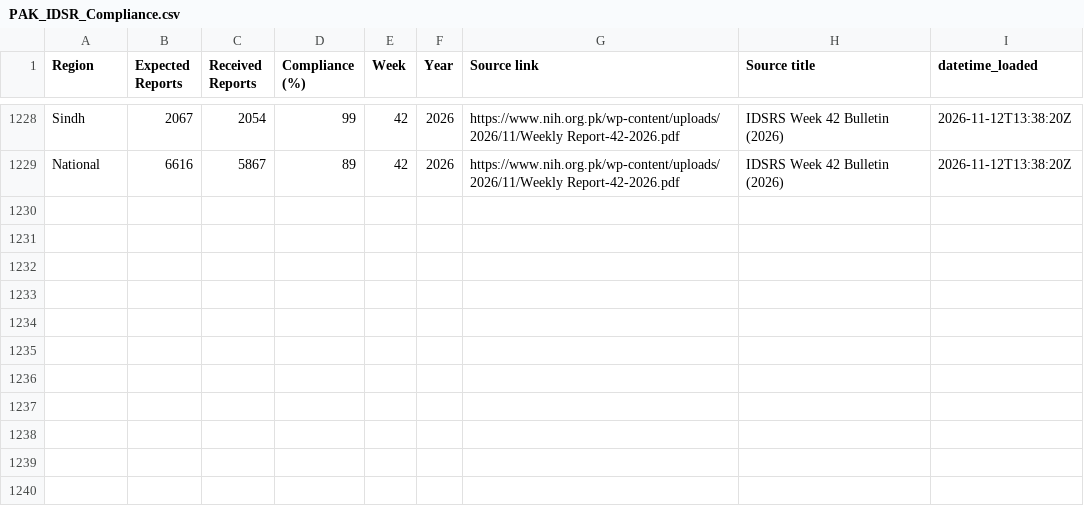
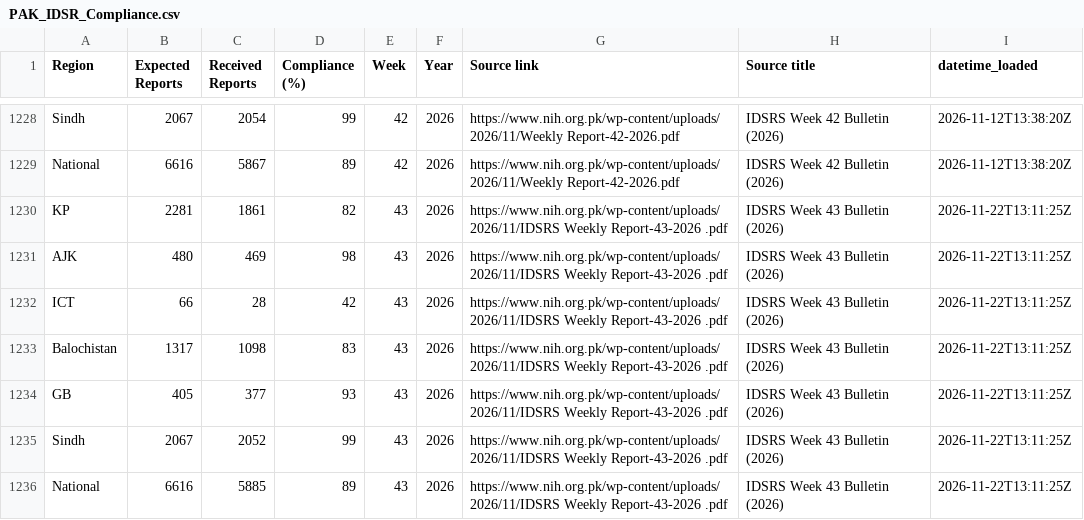
Before and after one commit to maxandersonloake/DataTriangulationEMRO, a CSV file: Data/disease/pakistan/PAK_IDSR_Compliance.csv, drawn as a sheet; only a part is shown, gaps mark what is left out; the diff names each change by its address in the sheet, - before the commit and + after, or states it on an @@ line.

```diff
--- a/Data/disease/pakistan/PAK_IDSR_Compliance.csv
+++ b/Data/disease/pakistan/PAK_IDSR_Compliance.csv
+row 1230: KP | 2281 | 1861 | 82 | 43 | 2026 | https://www.nih.org.pk/wp-content/uploads/2026/11/IDSRS Weekly Report-43-2026 .pdf | IDSRS Week 43 Bulletin (2026) | 2026-11-22T13:11:25Z
+row 1231: AJK | 480 | 469 | 98 | 43 | 2026 | https://www.nih.org.pk/wp-content/uploads/2026/11/IDSRS Weekly Report-43-2026 .pdf | IDSRS Week 43 Bulletin (2026) | 2026-11-22T13:11:25Z
+row 1232: ICT | 66 | 28 | 42 | 43 | 2026 | https://www.nih.org.pk/wp-content/uploads/2026/11/IDSRS Weekly Report-43-2026 .pdf | IDSRS Week 43 Bulletin (2026) | 2026-11-22T13:11:25Z
+row 1233: Balochistan | 1317 | 1098 | 83 | 43 | 2026 | https://www.nih.org.pk/wp-content/uploads/2026/11/IDSRS Weekly Report-43-2026 .pdf | IDSRS Week 43 Bulletin (2026) | 2026-11-22T13:11:25Z
+row 1234: GB | 405 | 377 | 93 | 43 | 2026 | https://www.nih.org.pk/wp-content/uploads/2026/11/IDSRS Weekly Report-43-2026 .pdf | IDSRS Week 43 Bulletin (2026) | 2026-11-22T13:11:25Z
+row 1235: Sindh | 2067 | 2052 | 99 | 43 | 2026 | https://www.nih.org.pk/wp-content/uploads/2026/11/IDSRS Weekly Report-43-2026 .pdf | IDSRS Week 43 Bulletin (2026) | 2026-11-22T13:11:25Z
+row 1236: National | 6616 | 5885 | 89 | 43 | 2026 | https://www.nih.org.pk/wp-content/uploads/2026/11/IDSRS Weekly Report-43-2026 .pdf | IDSRS Week 43 Bulletin (2026) | 2026-11-22T13:11:25Z
```
Also changed, not shown: 5 other files.
